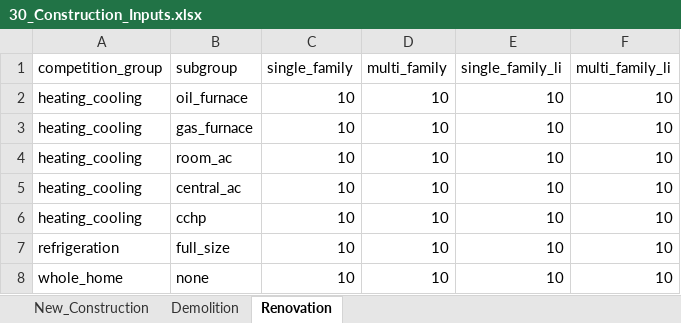
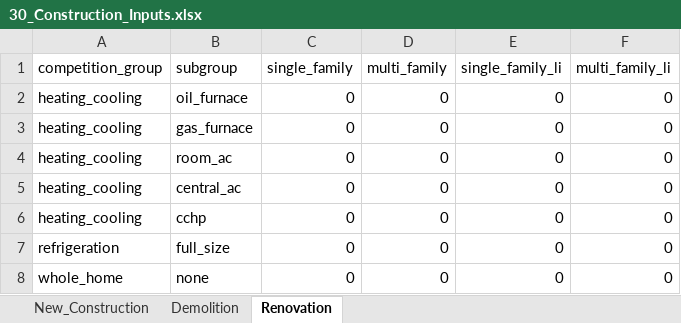
Before and after one commit to NV5-Optimal/Potential_Study_Tool_Prototype, an Excel workbook: 030_input/30_Construction_Inputs.xlsx, sheet Renovation, drawn as a sheet; values as stored, in another font and other column widths than the file's, no borders; the diff names each change by its address in the sheet, - before the commit and + after, or states it on an @@ line.

```diff
--- a/030_input/30_Construction_Inputs.xlsx (sheet Renovation)
+++ b/030_input/30_Construction_Inputs.xlsx (sheet Renovation)
-C2:C8 (single_family): 10
+C2:C8 (single_family): 0
-D2:D8 (multi_family): 10
+D2:D8 (multi_family): 0
-E2:E8 (single_family_li): 10
+E2:E8 (single_family_li): 0
-F2:F8 (multi_family_li): 10
+F2:F8 (multi_family_li): 0
```
Also changed, not shown: 15 other files.
